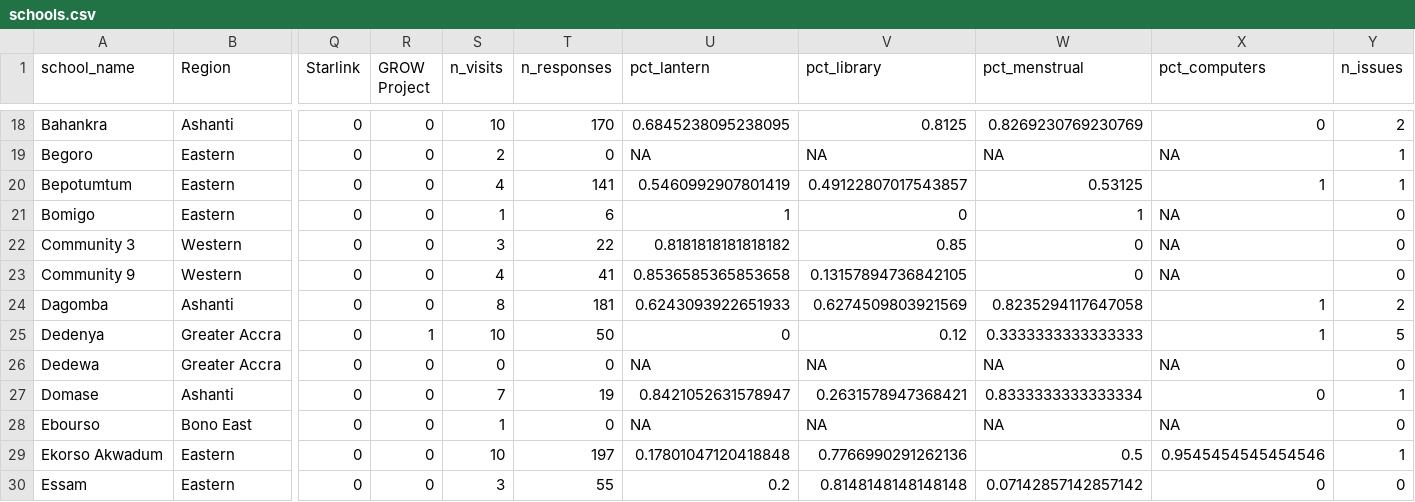
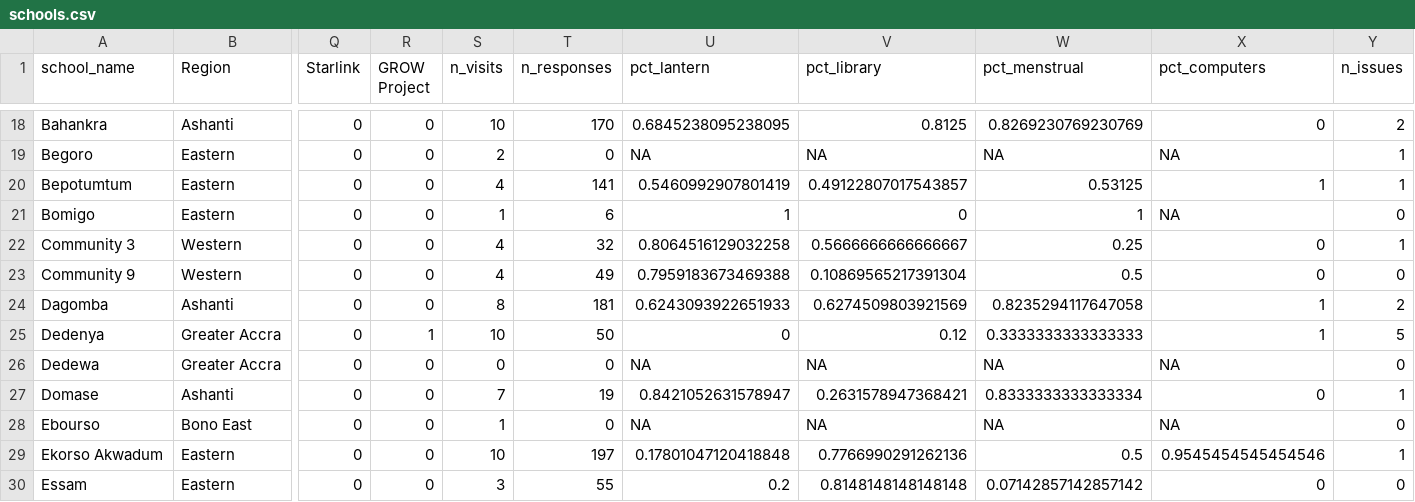
Before and after one commit to EmpowerPlaygrounds/epi-dashboard, a CSV file: data/clean/schools.csv, drawn as a sheet; only a part is shown, gaps mark what is left out; the diff names each change by its address in the sheet, - before the commit and + after, or states it on an @@ line.

```diff
--- a/data/clean/schools.csv
+++ b/data/clean/schools.csv
-S22 (n_visits): 3
+S22 (n_visits): 4
-T22 (n_responses): 22
+T22 (n_responses): 32
-U22 (pct_lantern): 0.8181818181818182
+U22 (pct_lantern): 0.8064516129032258
-V22 (pct_library): 0.85
+V22 (pct_library): 0.5666666666666667
-W22 (pct_menstrual): 0
+W22 (pct_menstrual): 0.25
-X22:X23 (pct_computers): NA
+X22:X23 (pct_computers): 0
-Y22 (n_issues): 0
+Y22 (n_issues): 1
-T23 (n_responses): 41
+T23 (n_responses): 49
-U23 (pct_lantern): 0.8536585365853658
+U23 (pct_lantern): 0.7959183673469388
-V23 (pct_library): 0.13157894736842105
+V23 (pct_library): 0.10869565217391304
-W23 (pct_menstrual): 0
+W23 (pct_menstrual): 0.5
```
Also changed, not shown: data/clean/visits.csv, 12 other files.
